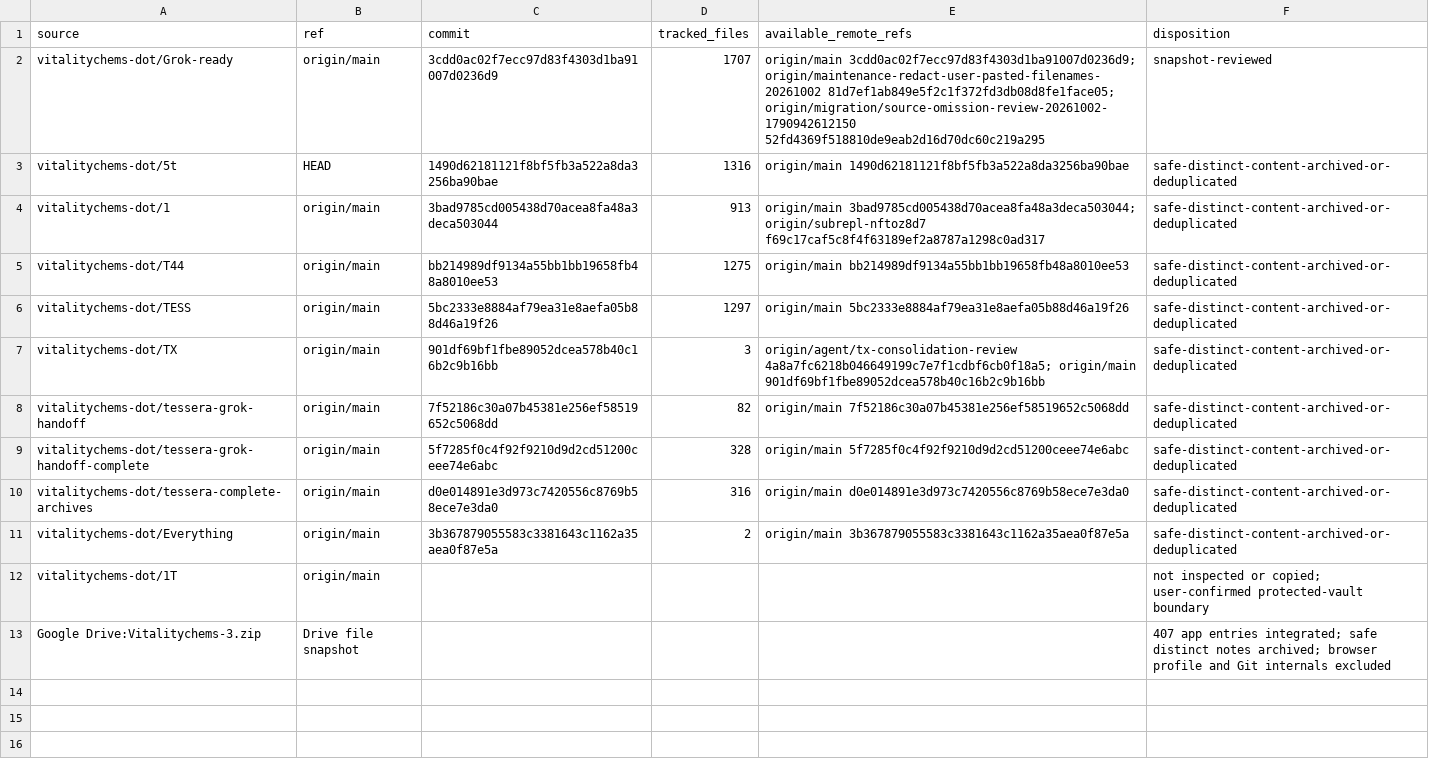
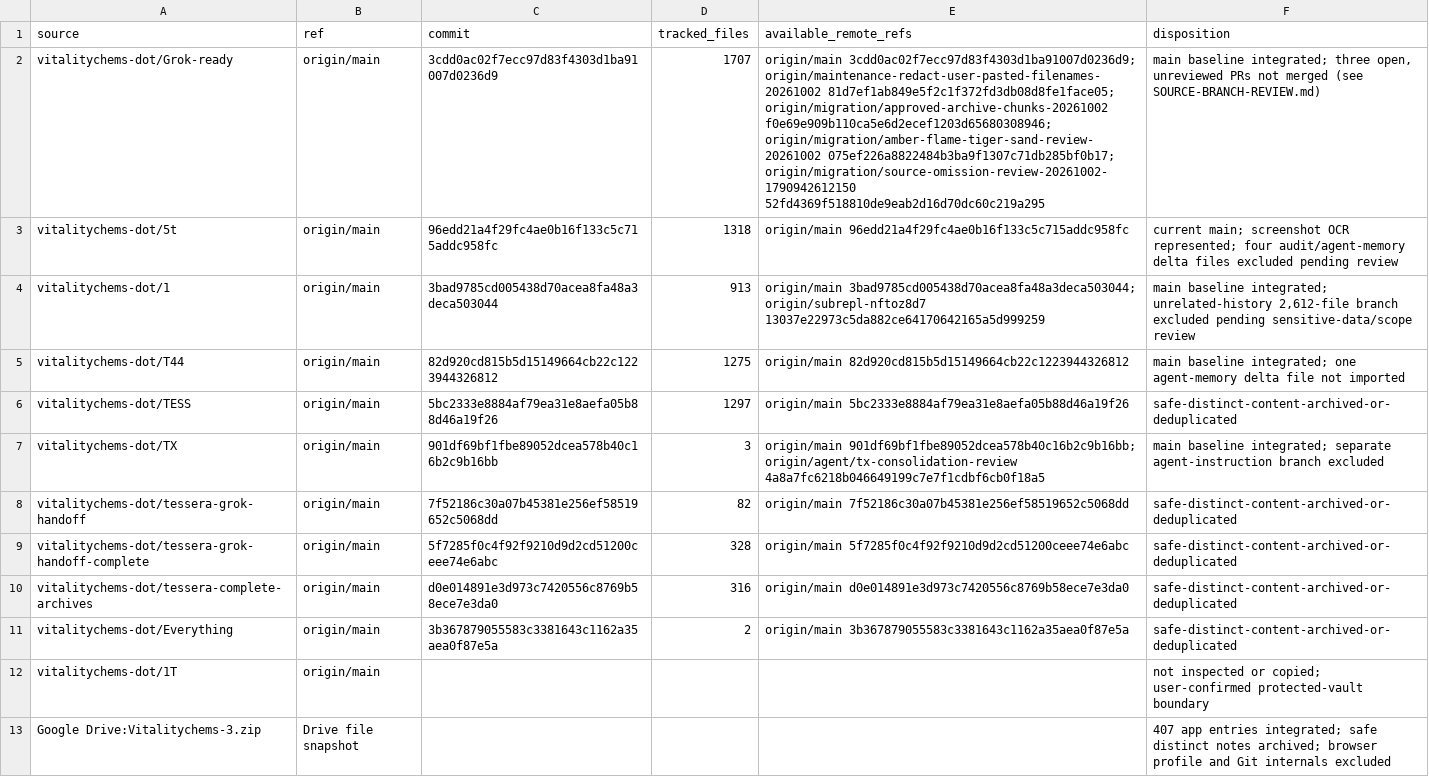
Before and after one commit to vitalitychems-dot/tessera-unified, a CSV file: docs/migration-review/source-manifest.csv, drawn as a sheet; the diff names each change by its address in the sheet, - before the commit and + after, or states it on an @@ line.

Commit message:
Harden workspace integration and document source gaps

```diff
--- a/docs/migration-review/source-manifest.csv
+++ b/docs/migration-review/source-manifest.csv
-E2 (available_remote_refs): …origin/maintenance-redact-user-pasted-filenames-20261002 81d7ef1ab849e5f2c1f372fd3db08d8fe1face05; origin/migration/source-omission-review-20261002-1790942612150 52fd4369f518810de9eab2d16d70dc60c219a295
+E2 (available_remote_refs): …origin/maintenance-redact-user-pasted-filenames-20261002 81d7ef1ab849e5f2c1f372fd3db08d8fe1face05; origin/migration/approved-archive-chunks-20261002 f0e69e909b110ca5e6d2ecef1203d65680308946; origin/migration/amber-flame-tiger-sand-review-20261002 075ef226a8822484b3ba9f1307c71db285bf0b17; origin/migration/source-omission-review-20261002-1790942612150 52fd4369f518810de9eab2d16d70dc60c219a295
-F2 (disposition): snapshot-reviewed
+F2 (disposition): main baseline integrated; three open, unreviewed PRs not merged (see SOURCE-BRANCH-REVIEW.md)
-B3 (ref): HEAD
+B3 (ref): origin/main
-C3 (commit): 1490d62181121f8bf5fb3a522a8da3256ba90bae
+C3 (commit): 96edd21a4f29fc4ae0b16f133c5c715addc958fc
-D3 (tracked_files): 1316
+D3 (tracked_files): 1318
-E3 (available_remote_refs): origin/main 1490d62181121f8bf5fb3a522a8da3256ba90bae
+E3 (available_remote_refs): origin/main 96edd21a4f29fc4ae0b16f133c5c715addc958fc
-F3 (disposition): safe-distinct-content-archived-or-deduplicated
+F3 (disposition): current main; screenshot OCR represented; four audit/agent-memory delta files excluded pending review
-E4 (available_remote_refs): …3bad9785cd005438d70acea8fa48a3deca503044; origin/subrepl-nftoz8d7 f69c17caf5c8f4f63189ef2a8787a1298c0ad317
+E4 (available_remote_refs): …3bad9785cd005438d70acea8fa48a3deca503044; origin/subrepl-nftoz8d7 13037e22973c5da882ce64170642165a5d999259
-F4 (disposition): safe-distinct-content-archived-or-deduplicated
+F4 (disposition): main baseline integrated; unrelated-history 2,612-file branch excluded pending sensitive-data/scope review
-C5 (commit): bb214989df9134a55bb1bb19658fb48a8010ee53
+C5 (commit): 82d920cd815b5d15149664cb22c1223944326812
-E5 (available_remote_refs): origin/main bb214989df9134a55bb1bb19658fb48a8010ee53
+E5 (available_remote_refs): origin/main 82d920cd815b5d15149664cb22c1223944326812
-F5 (disposition): safe-distinct-content-archived-or-deduplicated
+F5 (disposition): main baseline integrated; one agent-memory delta file not imported
-E7 (available_remote_refs): origin/agent/tx-consolidation-review 4a8a7fc6218b046649199c7e7f1cdbf6cb0f18a5; origin/main 901df69bf1fbe89052dcea578b40c16b2c9b16bb
+E7 (available_remote_refs): origin/main 901df69bf1fbe89052dcea578b40c16b2c9b16bb; origin/agent/tx-consolidation-review 4a8a7fc6218b046649199c7e7f1cdbf6cb0f18a5
-F7 (disposition): safe-distinct-content-archived-or-deduplicated
+F7 (disposition): main baseline integrated; separate agent-instruction branch excluded
```
Also changed, not shown: 22 other files.
